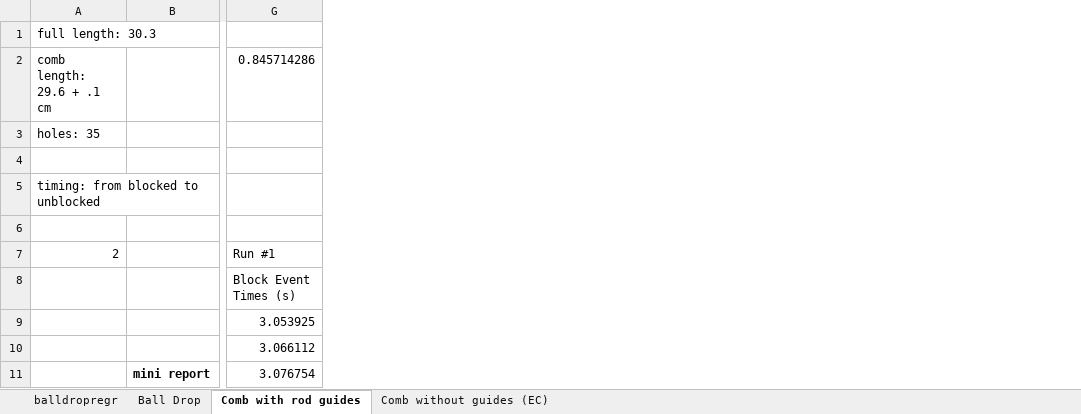
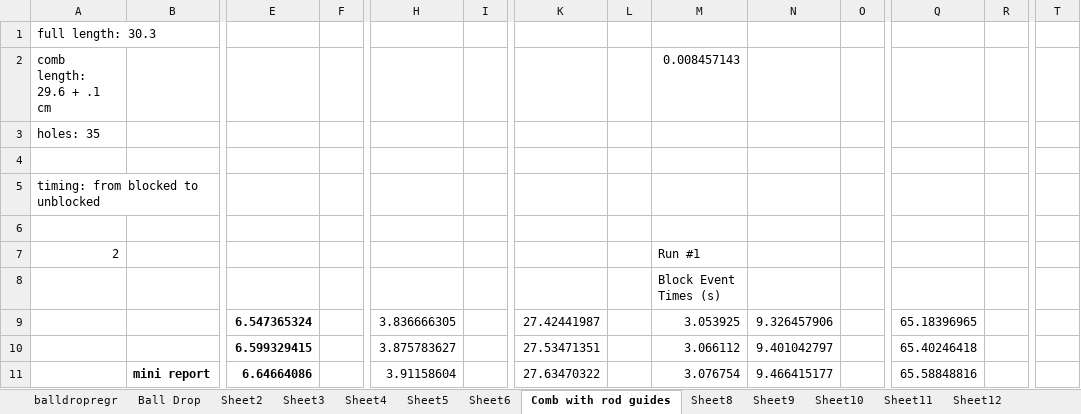
Before and after one commit to Ahren09/physics4al, an Excel workbook: experiment2/Experiment2.xlsx, sheet Comb with rod guides, drawn as a sheet; only a part is shown, gaps mark what is left out; values as stored, in another font and other column widths than the file's, no borders; charts and pictures not drawn; addresses are those after the commit; the diff names each change by its address in the sheet, - before the commit and + after, or states it on an @@ line.

```diff
--- a/experiment2/Experiment2.xlsx (sheet Comb with rod guides)
+++ b/experiment2/Experiment2.xlsx (sheet Comb with rod guides)
+sheet tab: Sheet2
+sheet tab: Sheet3
+sheet tab: Sheet4
+sheet tab: Sheet5
+sheet tab: Sheet6
+sheet tab: Sheet8
+sheet tab: Sheet9
+sheet tab: Sheet10
+sheet tab: Sheet11
+sheet tab: Sheet12
+column E, rows 9-11: 6.547365324 | 6.599329415 | 6.64664086
+column F, empty
+column H, rows 9-11: 3.836666305 | 3.875783627 | 3.91158604
+column I, empty
+column K, rows 9-11: 27.42441987 | 27.53471351 | 27.63470322
+column L, empty
+column N, rows 9-11: 9.326457906 | 9.401042797 | 9.466415177
+column O, empty
+column Q, rows 9-11: 65.18396965 | 65.40246418 | 65.58848816
+column R, empty
+column T, empty
-M2: 0.845714286
+M2: 0.008457143
```
Also changed, not shown: sheet Comb without guides (EC), sheet Ball Drop, formulas that keep their value, charts or pictures, 2 other files.
